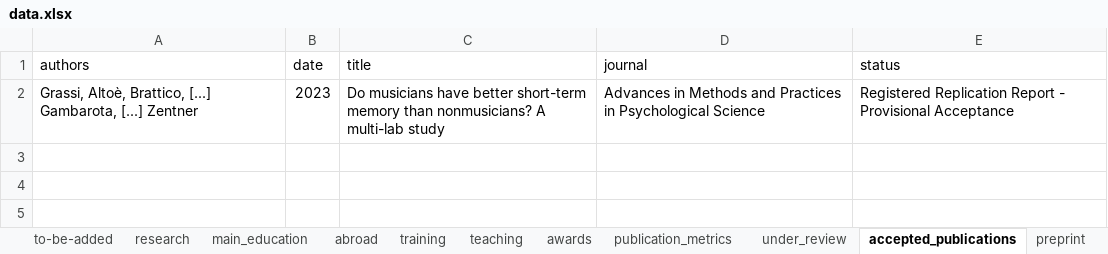
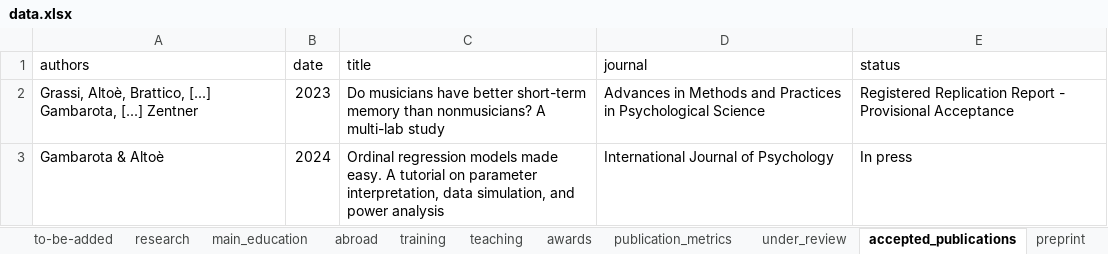
Before and after one commit to filippogambarota/cv, an Excel workbook: data/data.xlsx, sheet accepted_publications, drawn as a sheet; values as stored, in another font and other column widths than the file's, no borders; charts and pictures not drawn; the diff names each change by its address in the sheet, - before the commit and + after, or states it on an @@ line.

```diff
--- a/data/data.xlsx (sheet accepted_publications)
+++ b/data/data.xlsx (sheet accepted_publications)
+row 3: Gambarota & Altoè | 2024 | Ordinal regression models made easy. A tutorial on parameter interpretation, data simulation, and power analysis | International Journal of Psychology | In press
```
Also changed, not shown: 2 other files.
